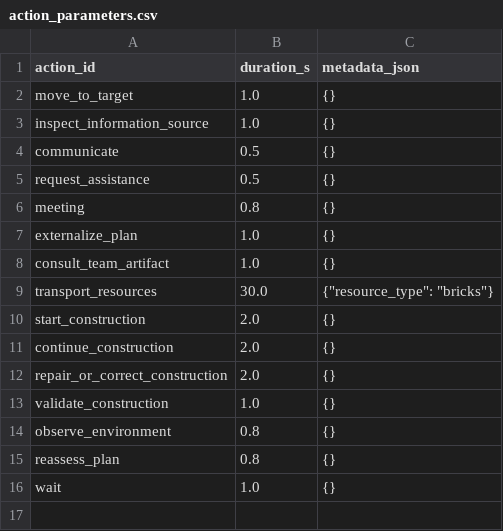
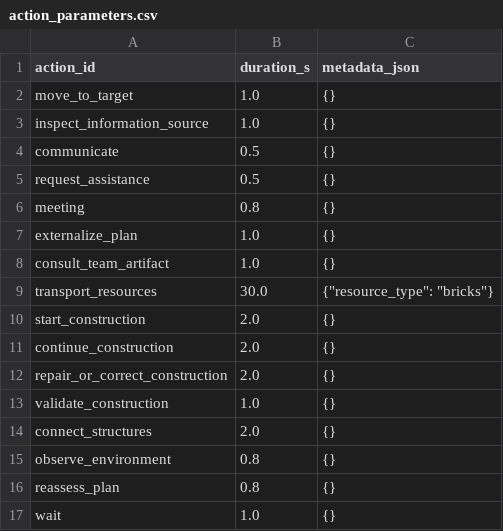
Before and after one commit to rhyse-bendell/mitm_abs_marsColony, a CSV file: config/tasks/mars_colony/action_parameters.csv, drawn as a sheet.

```diff
--- a/config/tasks/mars_colony/action_parameters.csv
+++ b/config/tasks/mars_colony/action_parameters.csv
@@ -13,2 +13,3 @@ repair_or_correct_construction,2.0,"{}"
 validate_construction,1.0,"{}"
+connect_structures,2.0,"{}"
 observe_environment,0.8,"{}"
```
Also changed, not shown: config/tasks/mars_colony/action_availability.csv, 8 other files.
